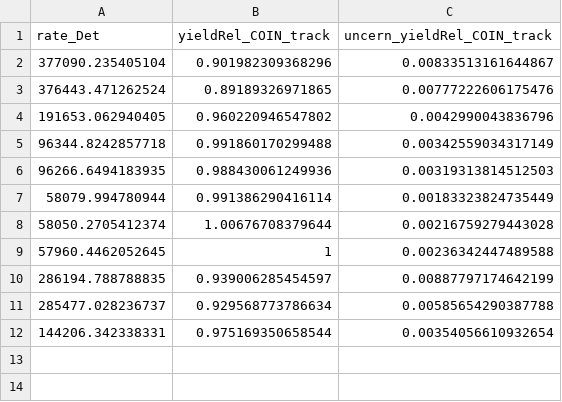
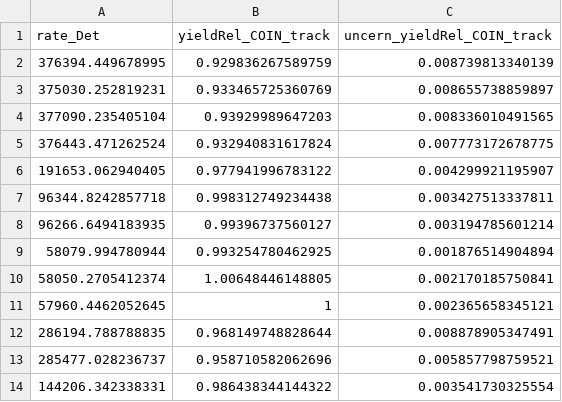
Before and after one commit to JeffersonLab/UTIL_PION, a CSV file: scripts/luminosity/OUTPUTS/ExclusiveLumi/yield_data_exc5_TrYvDRate.csv, drawn as a sheet.

```diff
--- a/scripts/luminosity/OUTPUTS/ExclusiveLumi/yield_data_exc5_TrYvDRate.csv
+++ b/scripts/luminosity/OUTPUTS/ExclusiveLumi/yield_data_exc5_TrYvDRate.csv
@@ -1,12 +1,14 @@
 rate_Det,yieldRel_COIN_track,uncern_yieldRel_COIN_track
-377090.235405104,0.901982309368296,0.00833513161644867
-376443.471262524,0.89189326971865,0.00777222606175476
-191653.062940405,0.960220946547802,0.0042990043836796
-96344.8242857718,0.991860170299488,0.00342559034317149
-96266.6494183935,0.988430061249936,0.00319313814512503
-58079.994780944,0.991386290416114,0.00183323824735449
-58050.2705412374,1.00676708379644,0.00216759279443028
-57960.4462052645,1,0.00236342447489588
-286194.788788835,0.939006285454597,0.00887797174642199
-285477.028236737,0.929568773786634,0.00585654290387788
-144206.342338331,0.975169350658544,0.00354056610932654
+376394.449678995,0.929836267589759,0.008739813340139
+375030.252819231,0.933465725360769,0.008655738859897
+377090.235405104,0.93929989647203,0.008336010491565
+376443.471262524,0.932940831617824,0.007773172678775
+191653.062940405,0.977941996783122,0.004299921195907
+96344.8242857718,0.998312749234438,0.003427513337811
+96266.6494183935,0.99396737560127,0.003194785601214
+58079.994780944,0.993254780462925,0.001876514904894
+58050.2705412374,1.00648446148805,0.002170185750841
+57960.4462052645,1,0.002365658345121
+286194.788788835,0.968149748828644,0.008878905347491
+285477.028236737,0.958710582062696,0.005857798759521
+144206.342338331,0.986438344144322,0.003541730325554
```
Also changed, not shown: scripts/luminosity/OUTPUTS/sidis/yield_data_sidis2_TrvDRate.csv, scripts/luminosity/OUTPUTS/sidis/yield_data_sidis2_TrvHRate.csv, 32 other files.
